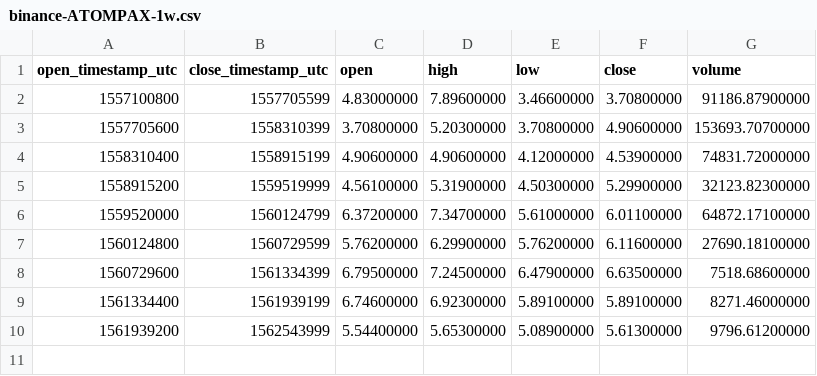
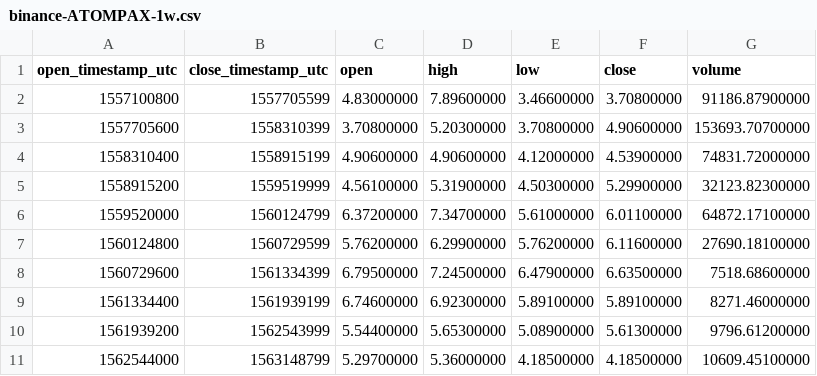
Before and after one commit to cryptobigbro/binance-ATOMPAX, a CSV file: binance-ATOMPAX-1w.csv, drawn as a sheet; the diff names each change by its address in the sheet, - before the commit and + after, or states it on an @@ line.

```diff
--- a/binance-ATOMPAX-1w.csv
+++ b/binance-ATOMPAX-1w.csv
+row 11: 1562544000 | 1563148799 | 5.29700000 | 5.36000000 | 4.18500000 | 4.18500000 | 10609.45100000
```
Also changed, not shown: binance-ATOMPAX-1d.csv, binance-ATOMPAX-1h.csv.
